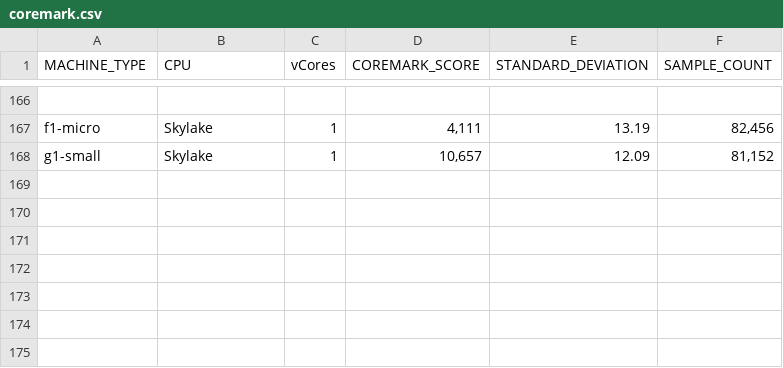
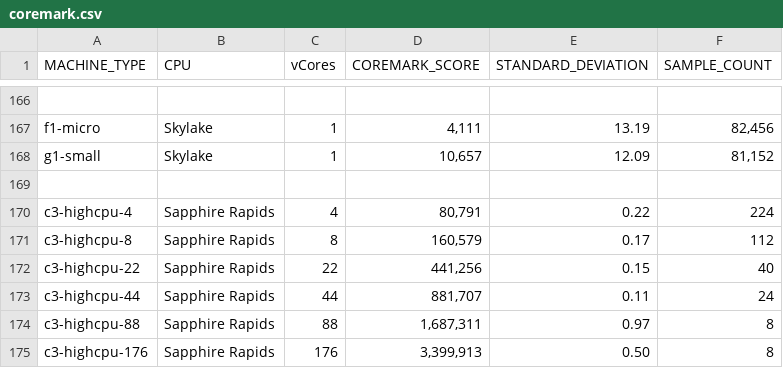
Before and after one commit to Cyclenerd/google-cloud-compute-machine-types, a CSV file: instances/series/cpu/coremark.csv, drawn as a sheet; only a part is shown, gaps mark what is left out; the diff names each change by its address in the sheet, - before the commit and + after, or states it on an @@ line.

```diff
--- a/instances/series/cpu/coremark.csv
+++ b/instances/series/cpu/coremark.csv
+row 169: (empty)
+row 170: c3-highcpu-4 | Sapphire Rapids | 4 | 80,791 | 0.22 | 224
+row 171: c3-highcpu-8 | Sapphire Rapids | 8 | 160,579 | 0.17 | 112
+row 172: c3-highcpu-22 | Sapphire Rapids | 22 | 441,256 | 0.15 | 40
+row 173: c3-highcpu-44 | Sapphire Rapids | 44 | 881,707 | 0.11 | 24
+row 174: c3-highcpu-88 | Sapphire Rapids | 88 | 1,687,311 | 0.97 | 8
+row 175: c3-highcpu-176 | Sapphire Rapids | 176 | 3,399,913 | 0.50 | 8
```
Also changed, not shown: 2 other files.
